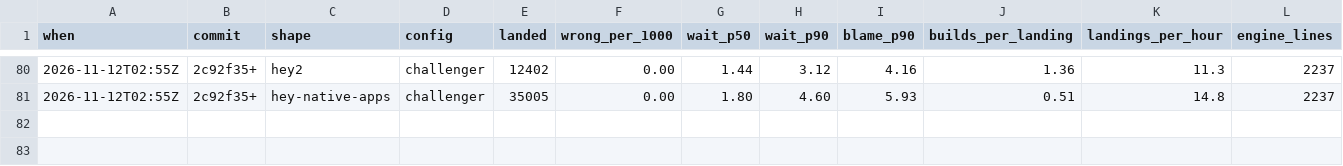
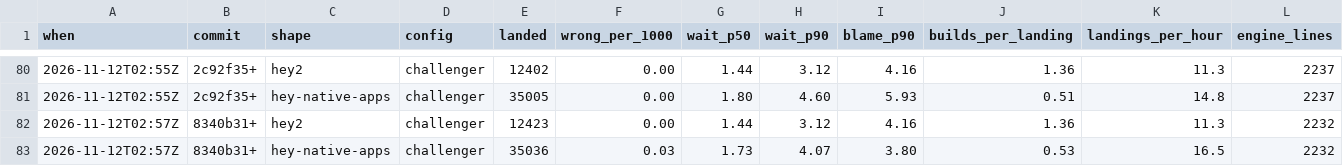
Before and after one commit to basecamp/banyan, a TSV file: eval/scoreboard.tsv, drawn as a sheet; only a part is shown, gaps mark what is left out; rows hold the shown columns only; the diff names each change by its address in the sheet, - before the commit and + after, or states it on an @@ line.

Commit message:
Ablation, kept: a round on a red trunk no longer builds the prefix that ends at a fix
A fix ends the batch it is in, so it is the top of whatever candidate holds it,
and the round builds the top anyway. Every indicator is the same, and in 150
storms of each kind the fix lands as soon as before. plan.go loses 8 lines.

```diff
--- a/eval/scoreboard.tsv
+++ b/eval/scoreboard.tsv
+row 82: 2026-11-12T02:57Z | 8340b31+ | hey2 | challenger | 12423 | 0.00 | 1.44 | 3.12 | 4.16 | 1.36 | 11.3 | 2232
+row 83: 2026-11-12T02:57Z | 8340b31+ | hey-native-apps | challenger | 35036 | 0.03 | 1.73 | 4.07 | 3.80 | 0.53 | 16.5 | 2232
```
Also changed, not shown: 2 other files.
